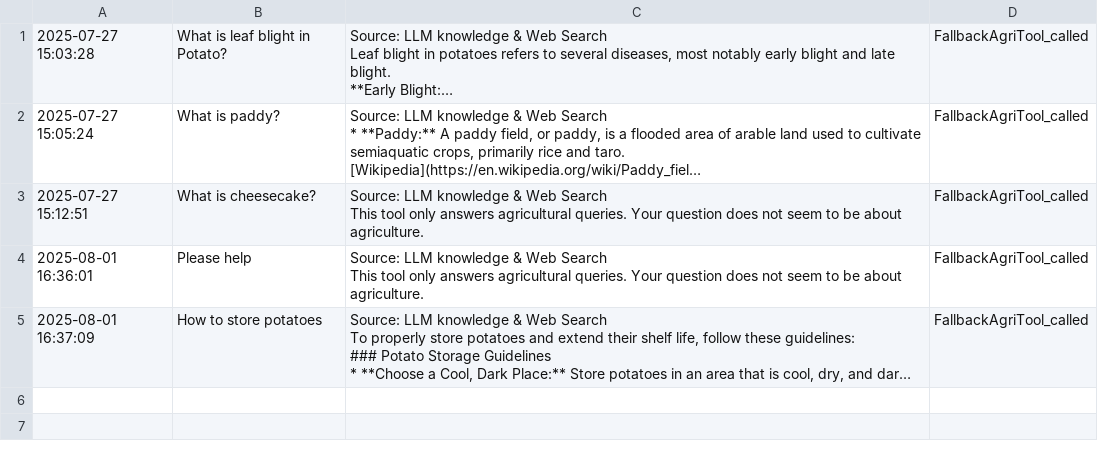
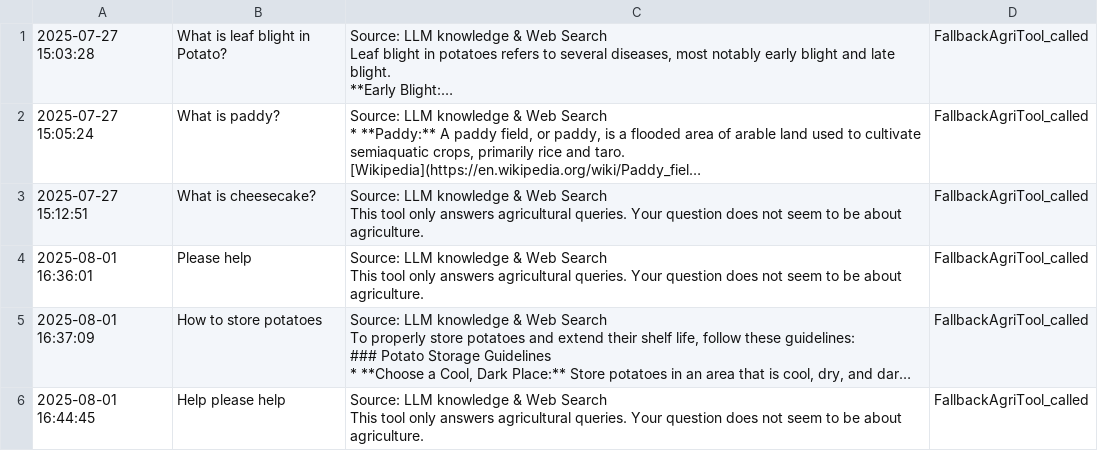
Before and after one commit to vicharanashala/agrichat-annam, a CSV file: agrichat-backend/Agentic_RAG/fallback_queries.csv, drawn as a sheet; only a part is shown; long unchanged cells end in …; ↵ is a line break in a cell; the diff covers the shown part only; the diff names each change by its address in the sheet, - before the commit and + after, or states it on an @@ line.

Commit message:
Switch app.py to use direct tool approach instead of CrewAI for consistent behavior

```diff
--- a/agrichat-backend/Agentic_RAG/fallback_queries.csv
+++ b/agrichat-backend/Agentic_RAG/fallback_queries.csv
+row 6: 2025-08-01 16:44:45 | Help please help | Source: LLM knowledge & Web Search ↵ This tool only answers agricultural queries. Your question does not seem to be about agriculture. | FallbackAgriTool_called
```
Also changed, not shown: 1 added row elsewhere in this file, 2 other files.
